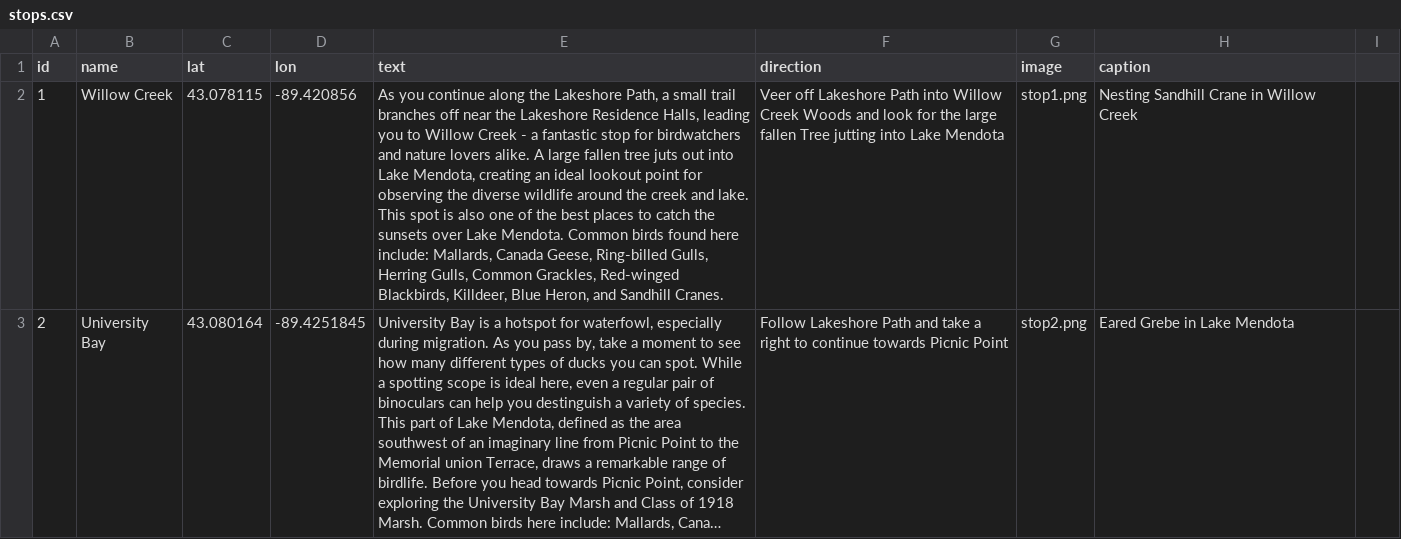
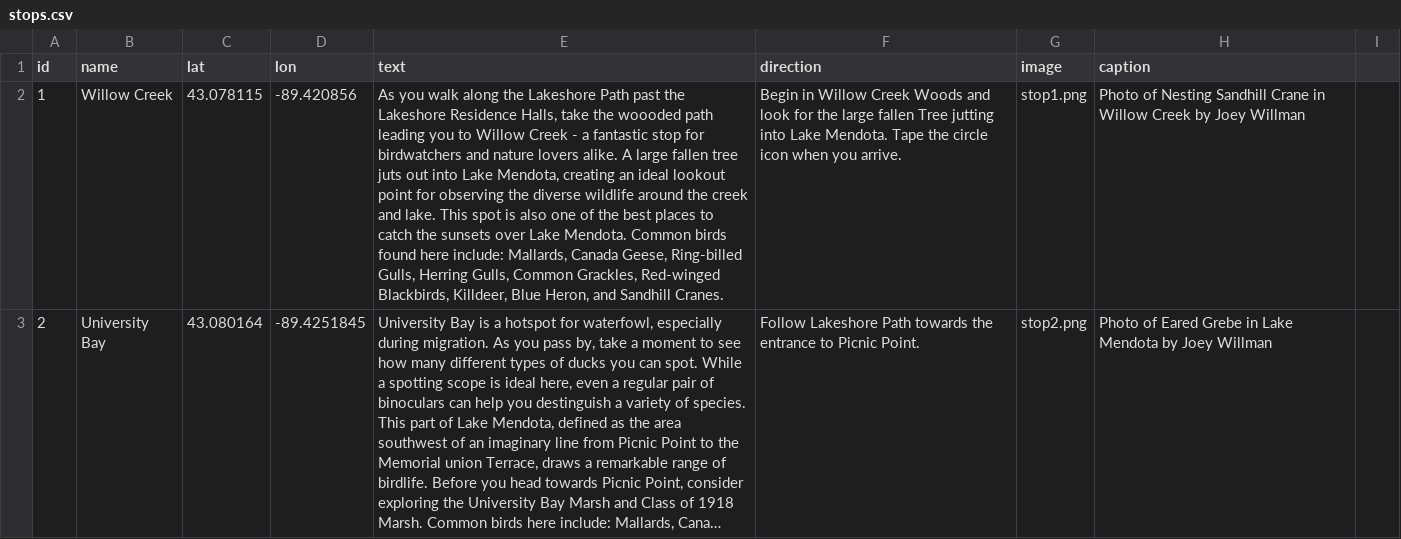
Before and after one commit to JoeyWillman/LakeshoreNaturePreserveBirdingTour, a CSV file: assets/stops.csv, drawn as a sheet; only a part is shown; long unchanged cells end in …; the diff covers the shown part only; the diff names each change by its address in the sheet, - before the commit and + after, or states it on an @@ line.

```diff
--- a/assets/stops.csv
+++ b/assets/stops.csv
-E2 (text): As you continue along the Lakeshore Path, a small trail branches off near the Lakeshore Residence Halls, leading you…
+E2 (text): As you walk along the Lakeshore Path past the Lakeshore Residence Halls, take the woooded path leading you…
-F2 (direction): Veer off Lakeshore Path into Willow Creek Woods and look for the large fallen Tree jutting into Lake Mendota
+F2 (direction): Begin in Willow Creek Woods and look for the large fallen Tree jutting into Lake Mendota. Tape the circle icon when you arrive.
-H2 (caption): Nesting Sandhill Crane in Willow Creek
+H2 (caption): Photo of Nesting Sandhill Crane in Willow Creek by Joey Willman
-F3 (direction): …Lakeshore Path and take a right to continue towards Picnic Point
+F3 (direction): …Lakeshore Path towards the entrance to Picnic Point.
-H3 (caption): Eared Grebe in Lake Mendota
+H3 (caption): Photo of Eared Grebe in Lake Mendota by Joey Willman
```
Also changed, not shown: 16 edited cells elsewhere in this file.
